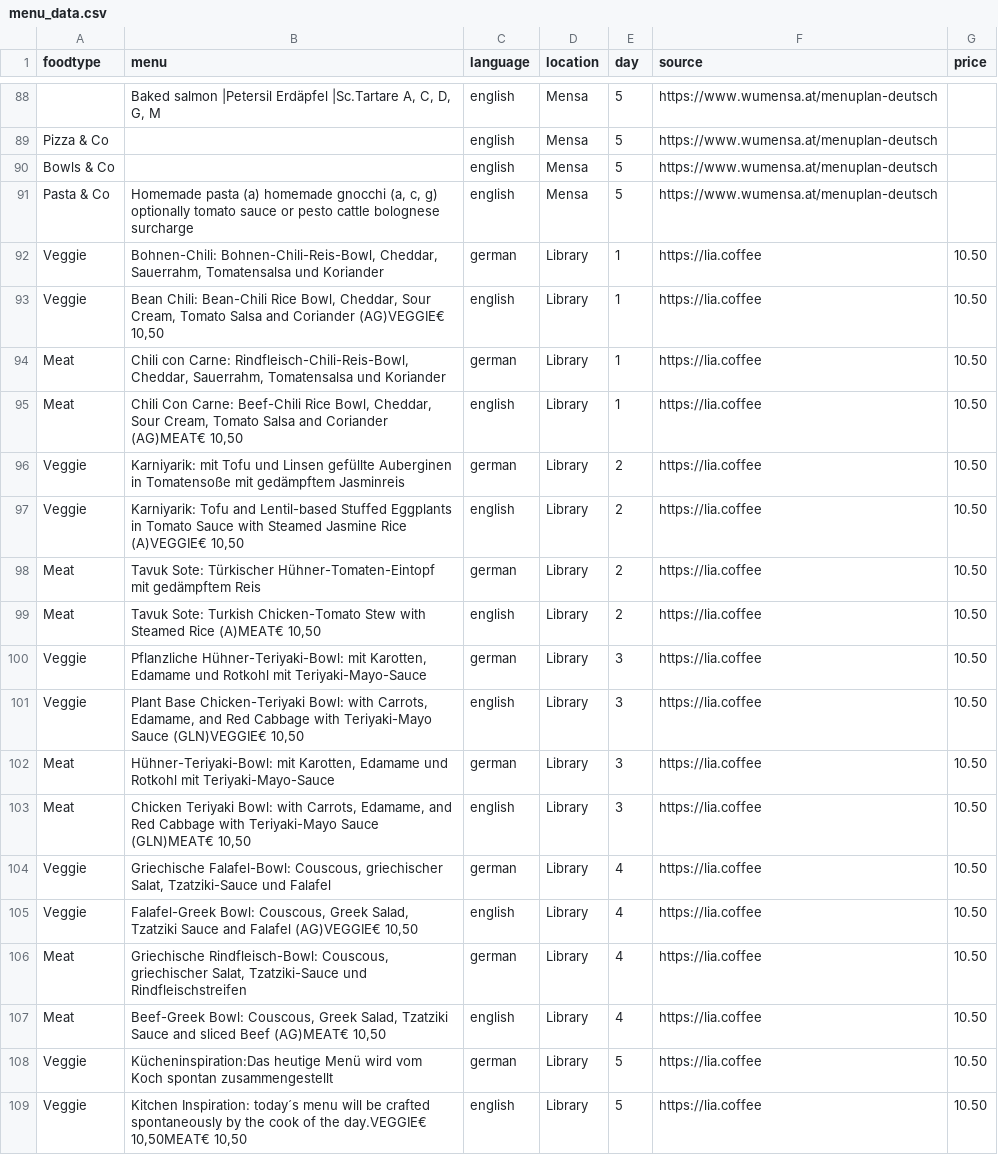
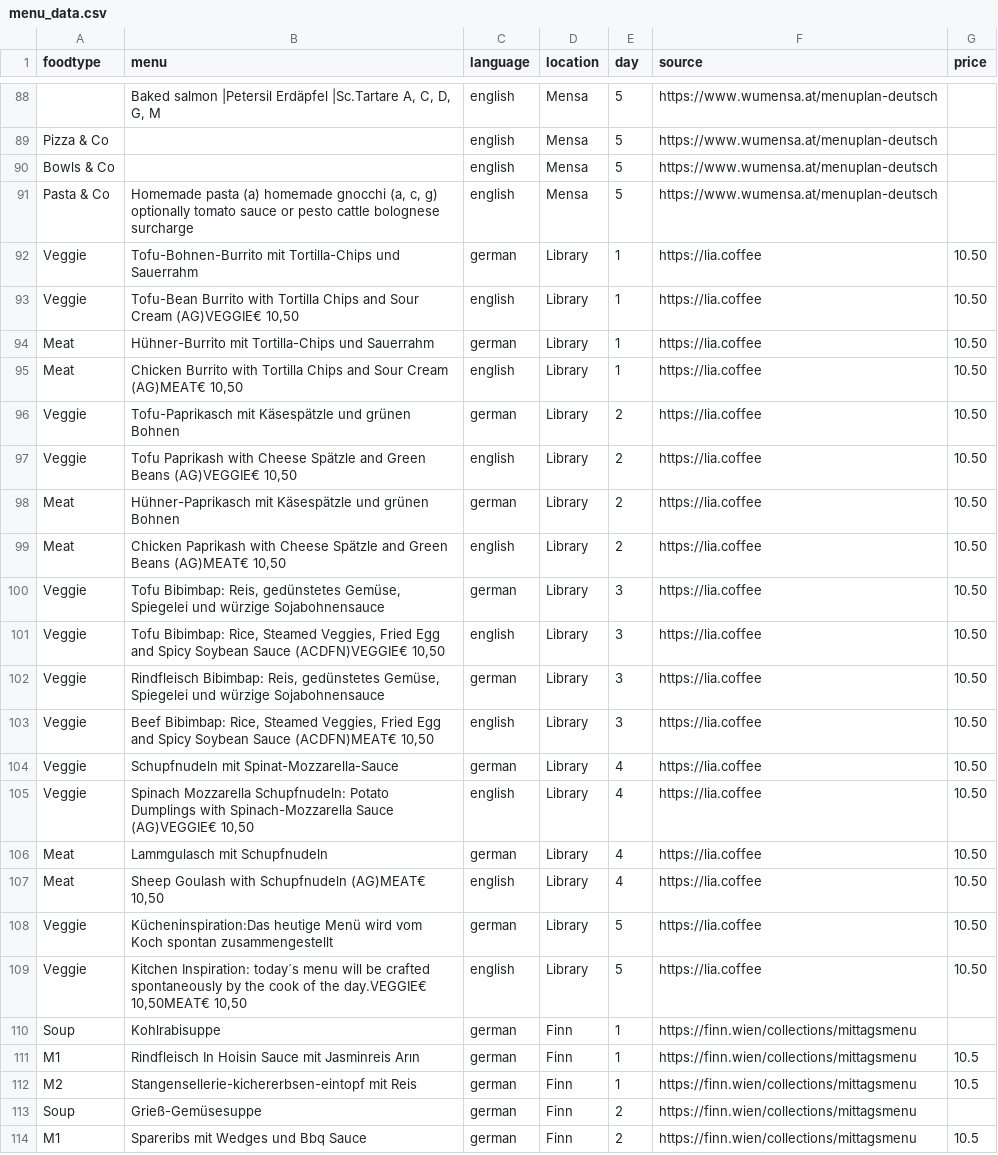
Before and after one commit to maxmheinze/menuscrape, a CSV file: menu_data.csv, drawn as a sheet; only a part is shown, gaps mark what is left out; the shorter side is filled out with more unchanged rows; the diff covers the shown part only.

```diff
--- a/menu_data.csv
+++ b/menu_data.csv
@@ -91,18 +91,18 @@ Bowls & Co,,english,Mensa,5,https://www.wumensa.at/menuplan-deutsch,
 Pasta & Co,"Homemade pasta (a) homemade gnocchi (a, c, g) optionally tomato sauce or pesto cattle bolognese surcharge",english,Mensa,5,https://www.wumensa.at/menuplan-deutsch,
-Veggie,"Bohnen-Chili: Bohnen-Chili-Reis-Bowl, Cheddar, Sauerrahm, Tomatensalsa und Koriander",german,Library,1,https://lia.coffee,10.50
-Veggie,"Bean Chili: Bean-Chili Rice Bowl, Cheddar, Sour Cream, Tomato Salsa and Coriander (AG)VEGGIE€ 10,50",english,Library,1,https://lia.coffee,10.50
-Meat,"Chili con Carne: Rindfleisch-Chili-Reis-Bowl, Cheddar, Sauerrahm, Tomatensalsa und Koriander",german,Library,1,https://lia.coffee,10.50
-Meat,"Chili Con Carne: Beef-Chili Rice Bowl, Cheddar, Sour Cream, Tomato Salsa and Coriander (AG)MEAT€ 10,50",english,Library,1,https://lia.coffee,10.50
-Veggie,Karniyarik: mit Tofu und Linsen gefüllte Auberginen in Tomatensoße mit gedämpftem Jasminreis,german,Library,2,https://lia.coffee,10.50
-Veggie,"Karniyarik: Tofu and Lentil-based Stuffed Eggplants in Tomato Sauce with Steamed Jasmine Rice (A)VEGGIE€ 10,50",english,Library,2,https://lia.coffee,10.50
-Meat,Tavuk Sote: Türkischer Hühner-Tomaten-Eintopf mit gedämpftem Reis,german,Library,2,https://lia.coffee,10.50
-Meat,"Tavuk Sote: Turkish Chicken-Tomato Stew with Steamed Rice (A)MEAT€ 10,50",english,Library,2,https://lia.coffee,10.50
-Veggie,"Pflanzliche Hühner-Teriyaki-Bowl: mit Karotten, Edamame und Rotkohl mit Teriyaki-Mayo-Sauce",german,Library,3,https://lia.coffee,10.50
-Veggie,"Plant Base Chicken-Teriyaki Bowl: with Carrots, Edamame, and Red Cabbage with Teriyaki-Mayo Sauce  (GLN)VEGGIE€ 10,50",english,Library,3,https://lia.coffee,10.50
-Meat,"Hühner-Teriyaki-Bowl: mit Karotten, Edamame und Rotkohl mit Teriyaki-Mayo-Sauce",german,Library,3,https://lia.coffee,10.50
-Meat,"Chicken Teriyaki Bowl: with Carrots, Edamame, and Red Cabbage with Teriyaki-Mayo Sauce (GLN)MEAT€ 10,50",english,Library,3,https://lia.coffee,10.50
-Veggie,"Griechische Falafel-Bowl: Couscous, griechischer Salat, Tzatziki-Sauce und Falafel",german,Library,4,https://lia.coffee,10.50
-Veggie,"Falafel-Greek Bowl: Couscous, Greek Salad, Tzatziki Sauce and Falafel (AG)VEGGIE€ 10,50",english,Library,4,https://lia.coffee,10.50
-Meat,"Griechische Rindfleisch-Bowl: Couscous, griechischer Salat, Tzatziki-Sauce und Rindfleischstreifen",german,Library,4,https://lia.coffee,10.50
-Meat,"Beef-Greek Bowl: Couscous, Greek Salad, Tzatziki Sauce and sliced Beef (AG)MEAT€ 10,50",english,Library,4,https://lia.coffee,10.50
+Veggie,Tofu-Bohnen-Burrito mit Tortilla-Chips und Sauerrahm,german,Library,1,https://lia.coffee,10.50
+Veggie,"Tofu-Bean Burrito with Tortilla Chips and Sour Cream (AG)VEGGIE€ 10,50",english,Library,1,https://lia.coffee,10.50
+Meat,Hühner-Burrito mit Tortilla-Chips und Sauerrahm,german,Library,1,https://lia.coffee,10.50
+Meat,"Chicken Burrito with Tortilla Chips and Sour Cream (AG)MEAT€ 10,50",english,Library,1,https://lia.coffee,10.50
+Veggie,Tofu-Paprikasch mit Käsespätzle und grünen Bohnen,german,Library,2,https://lia.coffee,10.50
+Veggie,"Tofu Paprikash with Cheese Spätzle and Green Beans (AG)VEGGIE€ 10,50",english,Library,2,https://lia.coffee,10.50
+Meat,Hühner-Paprikasch mit Käsespätzle und grünen Bohnen,german,Library,2,https://lia.coffee,10.50
+Meat,"Chicken Paprikash with Cheese Spätzle and Green Beans (AG)MEAT€ 10,50",english,Library,2,https://lia.coffee,10.50
+Veggie,"Tofu Bibimbap: Reis, gedünstetes Gemüse, Spiegelei und würzige Sojabohnensauce",german,Library,3,https://lia.coffee,10.50
+Veggie,"Tofu Bibimbap: Rice, Steamed Veggies, Fried Egg and Spicy Soybean Sauce (ACDFN)VEGGIE€ 10,50",english,Library,3,https://lia.coffee,10.50
+Veggie,"Rindfleisch Bibimbap: Reis, gedünstetes Gemüse, Spiegelei und würzige Sojabohnensauce",german,Library,3,https://lia.coffee,10.50
+Veggie,"Beef Bibimbap: Rice, Steamed Veggies, Fried Egg and Spicy Soybean Sauce (ACDFN)MEAT€ 10,50",english,Library,3,https://lia.coffee,10.50
+Veggie,Schupfnudeln mit Spinat-Mozzarella-Sauce,german,Library,4,https://lia.coffee,10.50
+Veggie,"Spinach Mozzarella Schupfnudeln: Potato Dumplings with Spinach-Mozzarella Sauce (AG)VEGGIE€ 10,50",english,Library,4,https://lia.coffee,10.50
+Meat,Lammgulasch mit Schupfnudeln,german,Library,4,https://lia.coffee,10.50
+Meat,"Sheep Goulash with Schupfnudeln (AG)MEAT€ 10,50",english,Library,4,https://lia.coffee,10.50
 Veggie,Kücheninspiration:Das heutige Menü wird vom Koch spontan zusammengestellt,german,Library,5,https://lia.coffee,10.50
```
Also changed, not shown: 14 edited cells elsewhere in this file, 1 other file.
